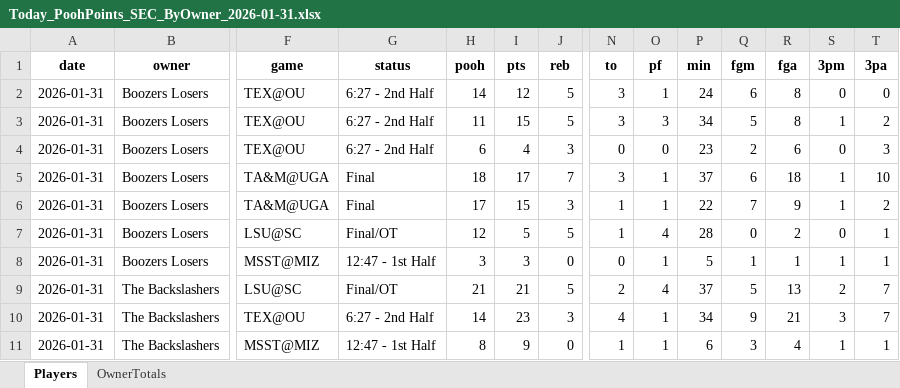
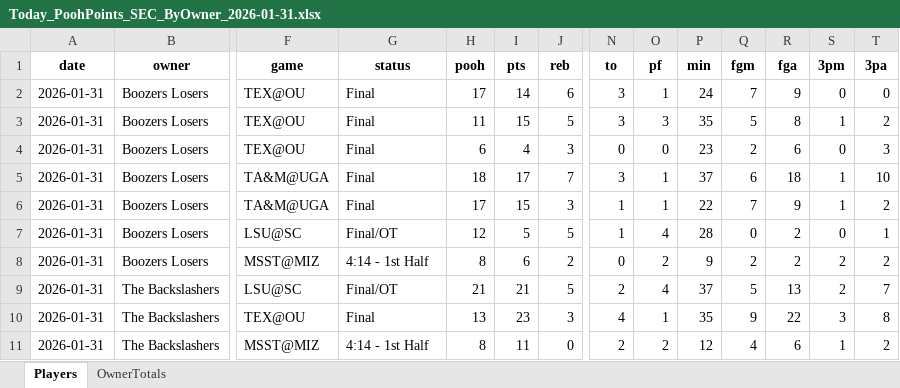
Before and after one commit to hal9000moncrief-dotcom/Pooh-League, an Excel workbook: docs/Today_PoohPoints_SEC_ByOwner_2026-01-31.xlsx, sheet Players, drawn as a sheet; only a part is shown, gaps mark what is left out; values as stored, in another font and other column widths than the file's, no borders; the diff covers the shown part only; the diff names each change by its address in the sheet, - before the commit and + after, or states it on an @@ line.

Commit message:
Pooh Points: normal 20260131

```diff
--- a/docs/Today_PoohPoints_SEC_ByOwner_2026-01-31.xlsx (sheet Players)
+++ b/docs/Today_PoohPoints_SEC_ByOwner_2026-01-31.xlsx (sheet Players)
-G2:G4 (status): 6:27 - 2nd Half
+G2:G4 (status): Final
-H2 (pooh): 14
+H2 (pooh): 17
-I2 (pts): 12
+I2 (pts): 14
-J2 (reb): 5
+J2 (reb): 6
-Q2 (fgm): 6
+Q2 (fgm): 7
-R2 (fga): 8
+R2 (fga): 9
-P3 (min): 34
+P3 (min): 35
-G8 (status): 12:47 - 1st Half
+G8 (status): 4:14 - 1st Half
-H8 (pooh): 3
+H8 (pooh): 8
-I8 (pts): 3
+I8 (pts): 6
-J8 (reb): 0
+J8 (reb): 2
-O8 (pf): 1
+O8 (pf): 2
-P8 (min): 5
+P8 (min): 9
-Q8 (fgm): 1
+Q8 (fgm): 2
-R8 (fga): 1
+R8 (fga): 2
-S8 (3pm): 1
+S8 (3pm): 2
-T8 (3pa): 1
+T8 (3pa): 2
-G10 (status): 6:27 - 2nd Half
+G10 (status): Final
-H10 (pooh): 14
+H10 (pooh): 13
-P10 (min): 34
+P10 (min): 35
-R10 (fga): 21
+R10 (fga): 22
-T10 (3pa): 7
+T10 (3pa): 8
-G11 (status): 12:47 - 1st Half
+G11 (status): 4:14 - 1st Half
-I11 (pts): 9
+I11 (pts): 11
-N11 (to): 1
+N11 (to): 2
-O11 (pf): 1
+O11 (pf): 2
-P11 (min): 6
+P11 (min): 12
-Q11 (fgm): 3
+Q11 (fgm): 4
-R11 (fga): 4
+R11 (fga): 6
-T11 (3pa): 1
+T11 (3pa): 2
```
Also changed, not shown: 7 added rows, 5 removed rows and 134 edited cells elsewhere in this sheet, sheet OwnerTotals, 3 other files.
